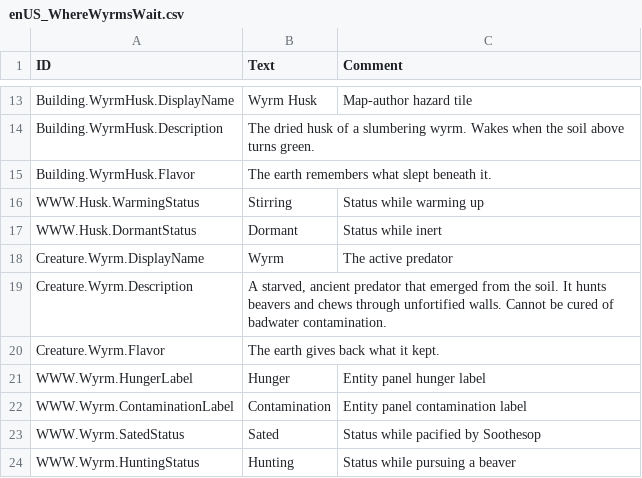
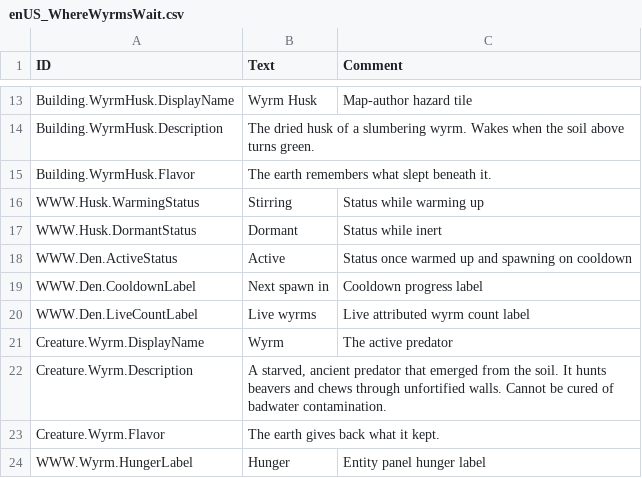
Before and after one commit to M3NN1/timberborn-modding, a CSV file: Assets/Mods/WhereWyrmsWait/Data/Localizations/enUS_WhereWyrmsWait.csv, drawn as a sheet; only a part is shown, gaps mark what is left out; the shorter side is filled out with more unchanged rows; the diff names each change by its address in the sheet, - before the commit and + after, or states it on an @@ line.

Commit message:
Fix den wyrm spawning.

```diff
--- a/Assets/Mods/WhereWyrmsWait/Data/Localizations/enUS_WhereWyrmsWait.csv
+++ b/Assets/Mods/WhereWyrmsWait/Data/Localizations/enUS_WhereWyrmsWait.csv
+row 18: WWW.Den.ActiveStatus | Active | Status once warmed up and spawning on cooldown
+row 19: WWW.Den.CooldownLabel | Next spawn in | Cooldown progress label
+row 20: WWW.Den.LiveCountLabel | Live wyrms | Live attributed wyrm count label
```
Also changed, not shown: 4 other files.
